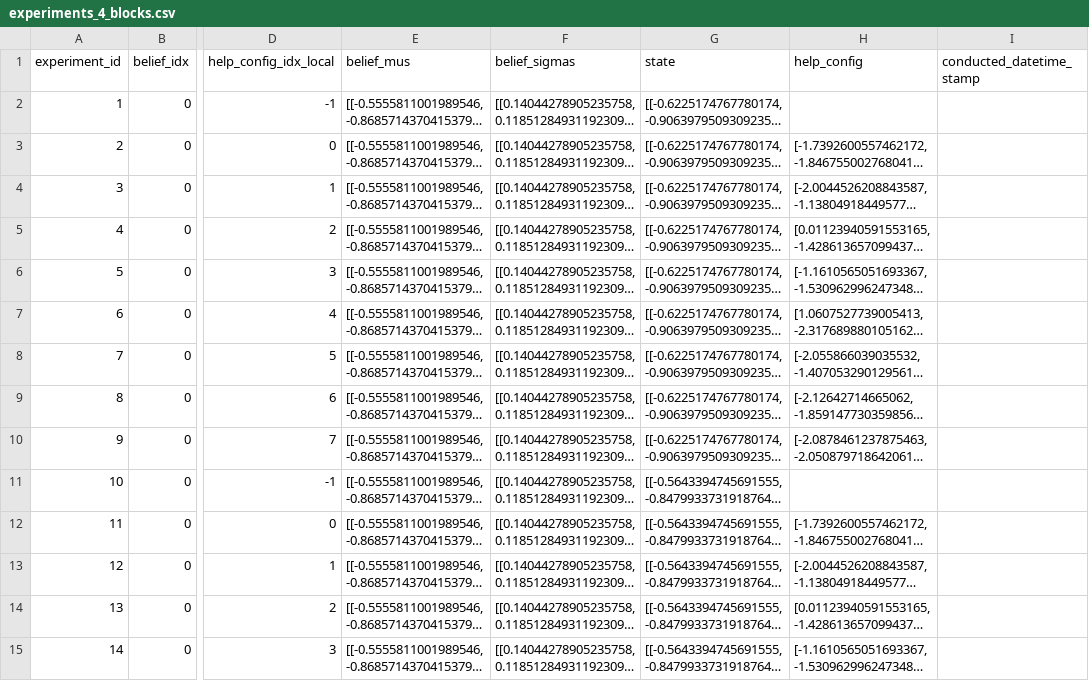
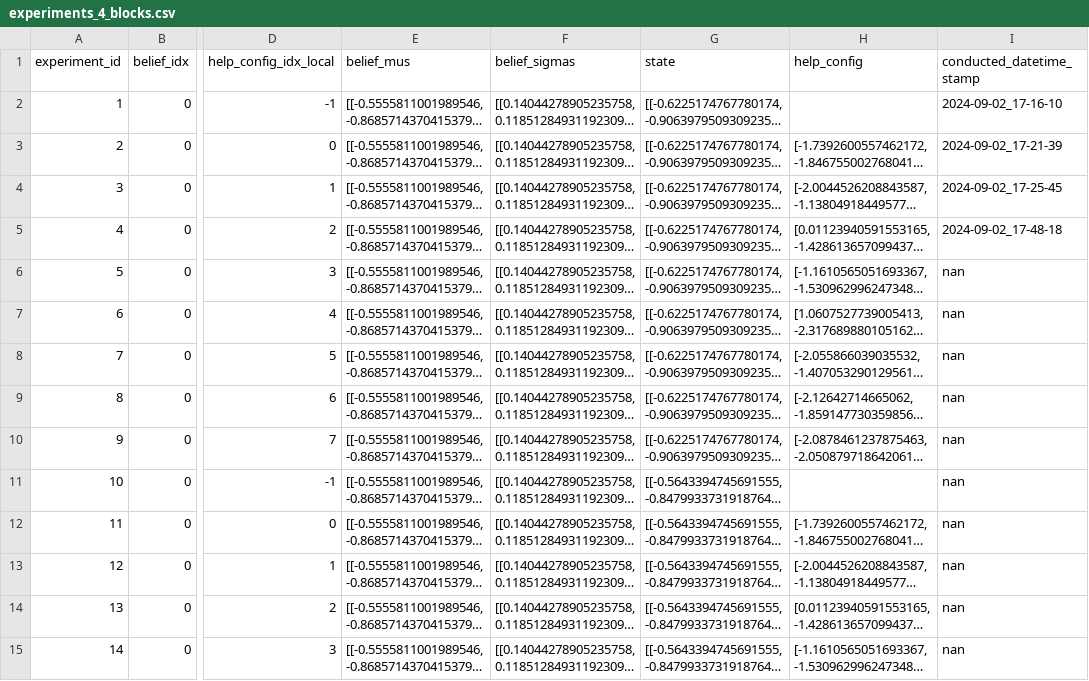
Before and after one commit to CLAIR-LAB-TECHNION/voa-pomdp, a CSV file: experiments_lab/configurations/experiments_4_blocks.csv, drawn as a sheet; only a part is shown, gaps mark what is left out; long unchanged cells end in …; the diff covers the shown part only; the diff names each change by its address in the sheet, - before the commit and + after, or states it on an @@ line.

Commit message:
some experiments result

```diff
--- a/experiments_lab/configurations/experiments_4_blocks.csv
+++ b/experiments_lab/configurations/experiments_4_blocks.csv
-I2 (conducted_datetime_stamp): (empty)
+I2 (conducted_datetime_stamp): 2024-09-02_17-16-10
-I3 (conducted_datetime_stamp): (empty)
+I3 (conducted_datetime_stamp): 2024-09-02_17-21-39
-I4 (conducted_datetime_stamp): (empty)
+I4 (conducted_datetime_stamp): 2024-09-02_17-25-45
-I5 (conducted_datetime_stamp): (empty)
+I5 (conducted_datetime_stamp): 2024-09-02_17-48-18
-I6:I15 (conducted_datetime_stamp): (empty)
+I6:I15 (conducted_datetime_stamp): nan
```
Also changed, not shown: 76 edited cells elsewhere in this file, 1 other file.
